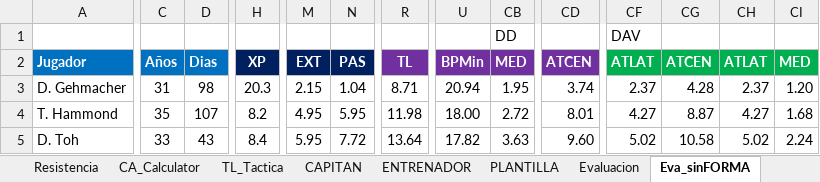
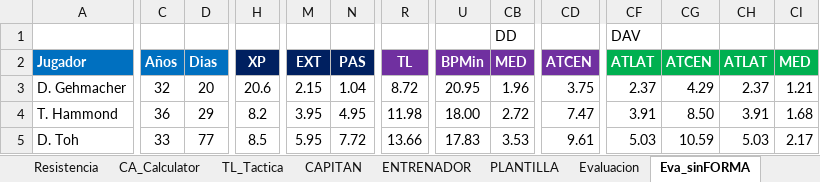
Before and after one commit to uny11/HI, an Excel workbook: projects/current/hattrick/1-ObiW@n.xlsx, sheet Eva_sinFORMA, drawn as a sheet; only a part is shown, gaps mark what is left out; values as stored, in another font and other column widths than the file's, no borders; conditional formats not drawn; the diff covers the shown part only; the diff names each change by its address in the sheet, - before the commit and + after, or states it on an @@ line.

```diff
--- a/projects/current/hattrick/1-ObiW@n.xlsx (sheet Eva_sinFORMA)
+++ b/projects/current/hattrick/1-ObiW@n.xlsx (sheet Eva_sinFORMA)
-C3 (Años): 31
+C3 (Años): 32
-D3 (Dias): 98
+D3 (Dias): 20
-H3 (XP): 20.3
+H3 (XP): 20.6
-R3 (TL): 8.71
+R3 (TL): 8.72
-U3 (BPMin): 20.94
+U3 (BPMin): 20.95
-CB3 (MED): 1.95
+CB3 (MED): 1.96
-CD3 (ATCEN): 3.74
+CD3 (ATCEN): 3.75
-CG3 (ATCEN): 4.28
+CG3 (ATCEN): 4.29
-CI3 (MED): 1.20
+CI3 (MED): 1.21
-C4 (Años): 35
+C4 (Años): 36
-D4 (Dias): 107
+D4 (Dias): 29
-M4 (EXT): 4.95
+M4 (EXT): 3.95
-N4 (PAS): 5.95
+N4 (PAS): 4.95
-CD4 (ATCEN): 8.01
+CD4 (ATCEN): 7.47
-CF4 (ATLAT): 4.27
+CF4 (ATLAT): 3.91
-CG4 (ATCEN): 8.87
+CG4 (ATCEN): 8.50
-CH4 (ATLAT): 4.27
+CH4 (ATLAT): 3.91
-D5 (Dias): 43
+D5 (Dias): 77
-H5 (XP): 8.4
+H5 (XP): 8.5
-R5 (TL): 13.64
+R5 (TL): 13.66
-U5 (BPMin): 17.82
+U5 (BPMin): 17.83
-CB5 (MED): 3.63
+CB5 (MED): 3.53
-CD5 (ATCEN): 9.60
+CD5 (ATCEN): 9.61
-CF5 (ATLAT): 5.02
+CF5 (ATLAT): 5.03
-CG5 (ATCEN): 10.58
+CG5 (ATCEN): 10.59
-CH5 (ATLAT): 5.02
+CH5 (ATLAT): 5.03
-CI5 (MED): 2.24
+CI5 (MED): 2.17
```
Also changed, not shown: 169 edited cells elsewhere in this sheet, sheet Evaluacion, sheet PLANTILLA, sheet CAPITAN, sheet ENTRENAMIENTO_Rendimiento, sheet Hall_of_Fame, sheet CA_Calculator, 9 more sheets, hidden cells, charts or pictures, projects/current/hattrick/1-V@der_Plantilla.xlsx, projects/current/hattrick/4-SimuladorPartidos.xlsx, 2 other files.
